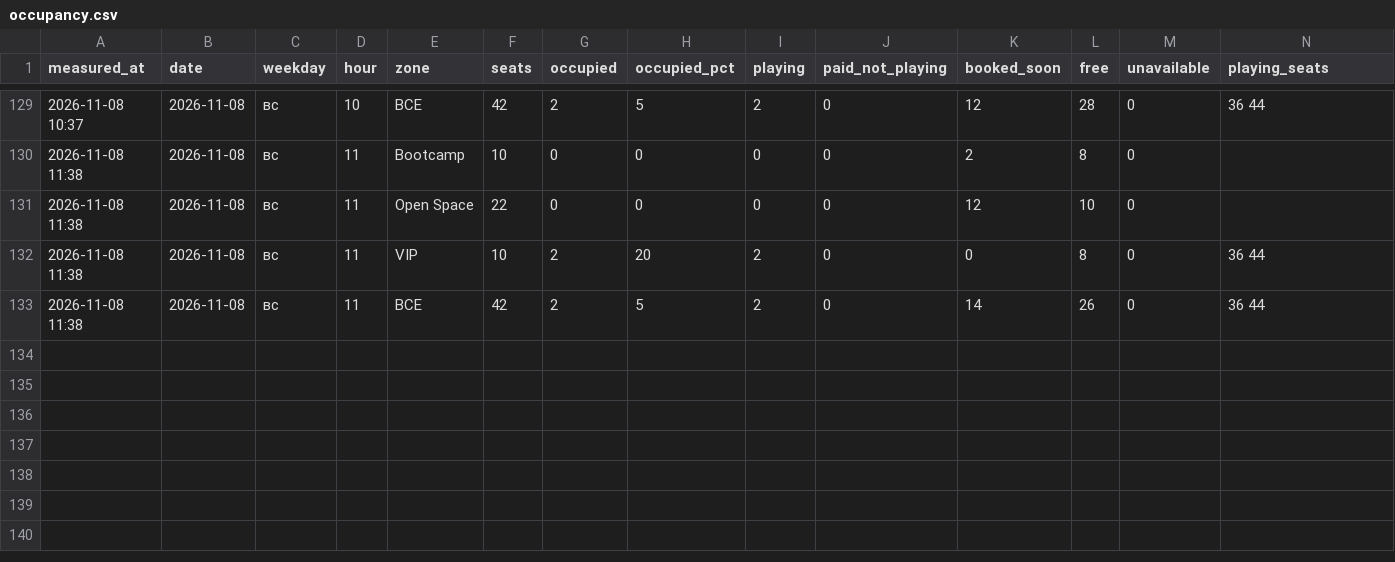
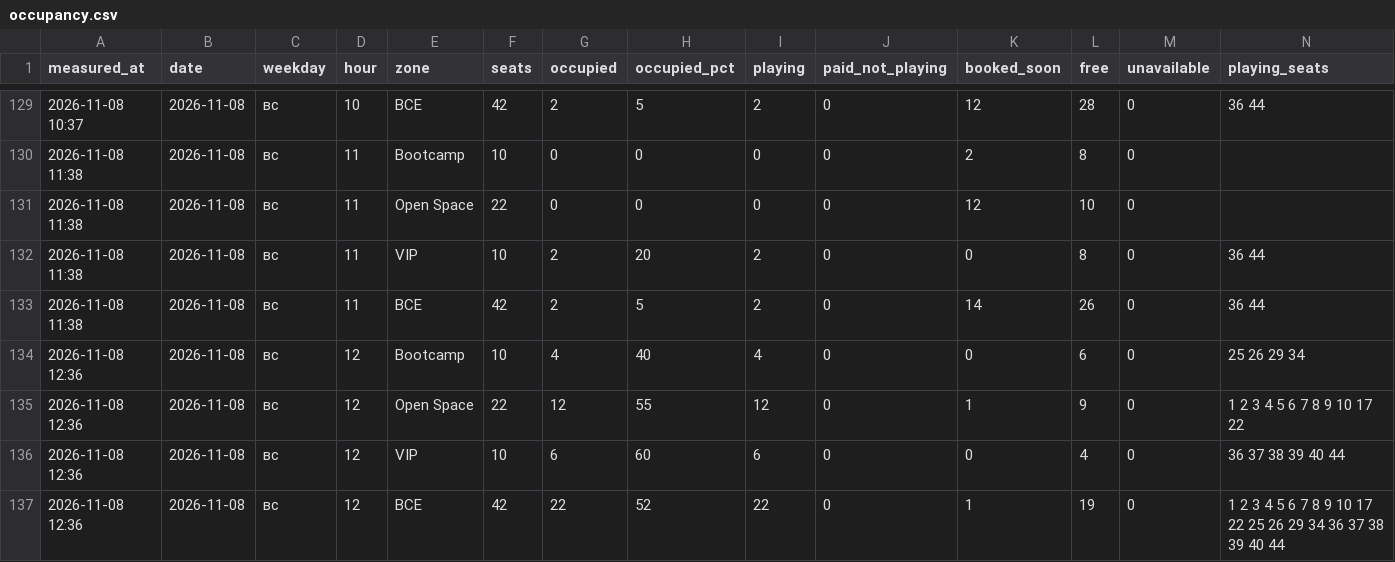
Before and after one commit to replaygot/Cyber-statistics-ast, a CSV file: data/bKqXNKEG/occupancy.csv, drawn as a sheet; only a part is shown, gaps mark what is left out; rows hold the shown columns only; the diff names each change by its address in the sheet, - before the commit and + after, or states it on an @@ line.

```diff
--- a/data/bKqXNKEG/occupancy.csv
+++ b/data/bKqXNKEG/occupancy.csv
+row 134: 2026-11-08 12:36 | 2026-11-08 | вс | 12 | Bootcamp | 10 | 4 | 40 | 4 | 0 | 0 | 6 | 0 | 25 26 29 34
+row 135: 2026-11-08 12:36 | 2026-11-08 | вс | 12 | Open Space | 22 | 12 | 55 | 12 | 0 | 1 | 9 | 0 | 1 2 3 4 5 6 7 8 9 10 17 22
+row 136: 2026-11-08 12:36 | 2026-11-08 | вс | 12 | VIP | 10 | 6 | 60 | 6 | 0 | 0 | 4 | 0 | 36 37 38 39 40 44
+row 137: 2026-11-08 12:36 | 2026-11-08 | вс | 12 | ВСЕ | 42 | 22 | 52 | 22 | 0 | 1 | 19 | 0 | 1 2 3 4 5 6 7 8 9 10 17 22 25 26 29 34 36 37 38 39 40 44
```
Also changed, not shown: data/1JB6N7pB/occupancy.csv, data/1JB6NB4A/occupancy.csv, 21 other files.
